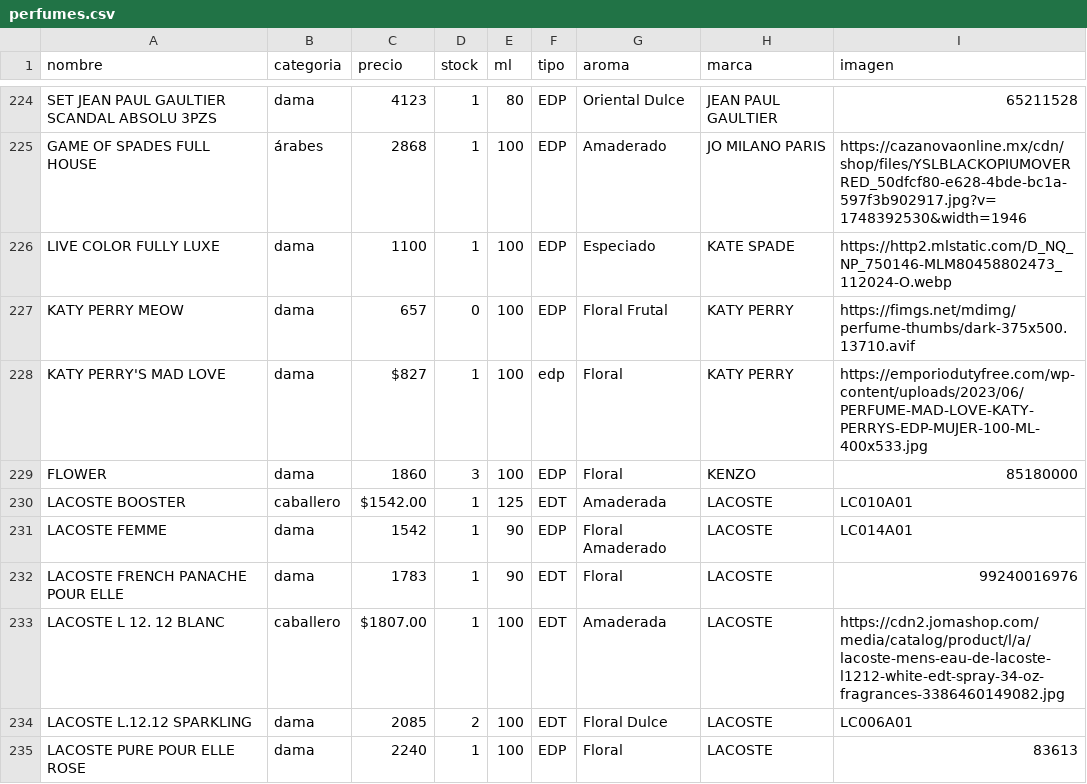
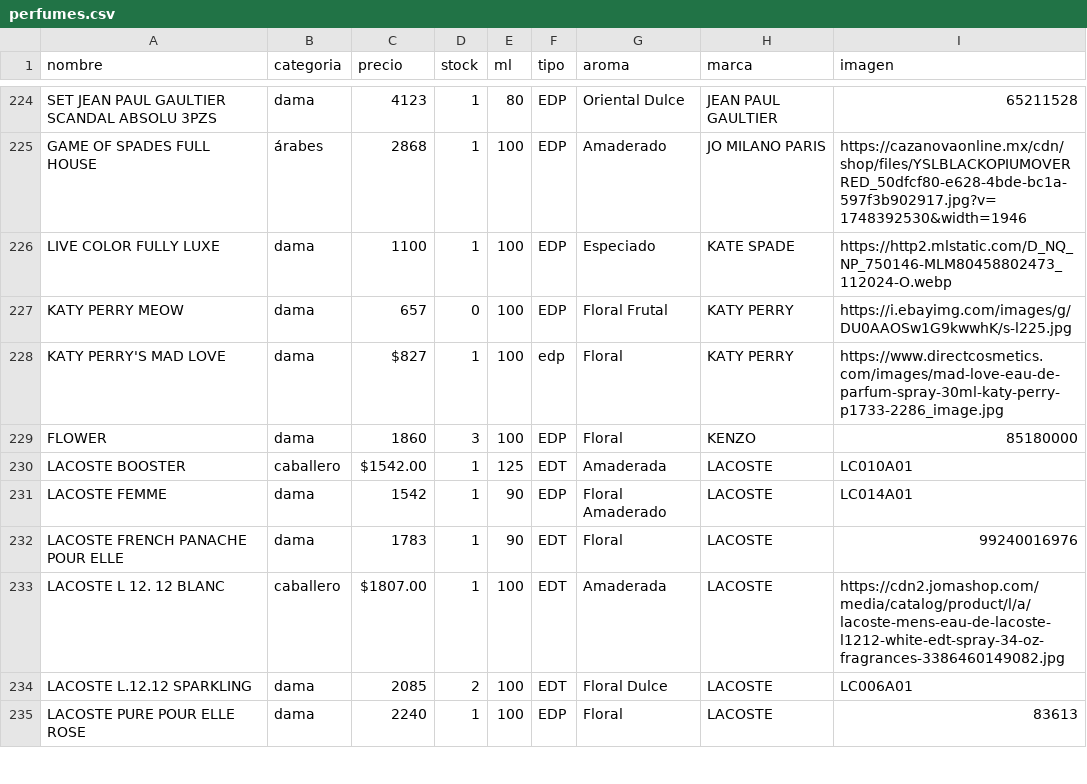
Before and after one commit to credilandia/credilandia.github.io, a CSV file: perfumes.csv, drawn as a sheet; only a part is shown, gaps mark what is left out.

Commit message:
Update perfumes.csv

```diff
--- a/perfumes.csv
+++ b/perfumes.csv
@@ -226,4 +226,4 @@ GAME OF SPADES FULL HOUSE,árabes,2868,1,100,EDP,Amaderado,JO MILANO PARIS,https
 LIVE COLOR FULLY LUXE,dama,1100,1,100,EDP,Especiado,KATE SPADE,https://http2.mlstatic.com/D_NQ_NP_750146-MLM80458802473_112024-O.webp
-KATY PERRY MEOW,dama,657,0,100,EDP,Floral Frutal,KATY PERRY,"https://fimgs.net/mdimg/perfume-thumbs/dark-375x500.13710.avif	"
-KATY PERRY'S MAD LOVE,dama,$827,1,100,edp,Floral,KATY PERRY,"https://emporiodutyfree.com/wp-content/uploads/2023/06/PERFUME-MAD-LOVE-KATY-PERRYS-EDP-MUJER-100-ML-400x533.jpg 	"
+KATY PERRY MEOW,dama,657,0,100,EDP,Floral Frutal,KATY PERRY,https://i.ebayimg.com/images/g/DU0AAOSw1G9kwwhK/s-l225.jpg
+KATY PERRY'S MAD LOVE,dama,$827,1,100,edp,Floral,KATY PERRY,https://www.directcosmetics.com/images/mad-love-eau-de-parfum-spray-30ml-katy-perry-p1733-2286_image.jpg
 FLOWER,dama,1860,3,100,EDP,Floral,KENZO,85180000
```
